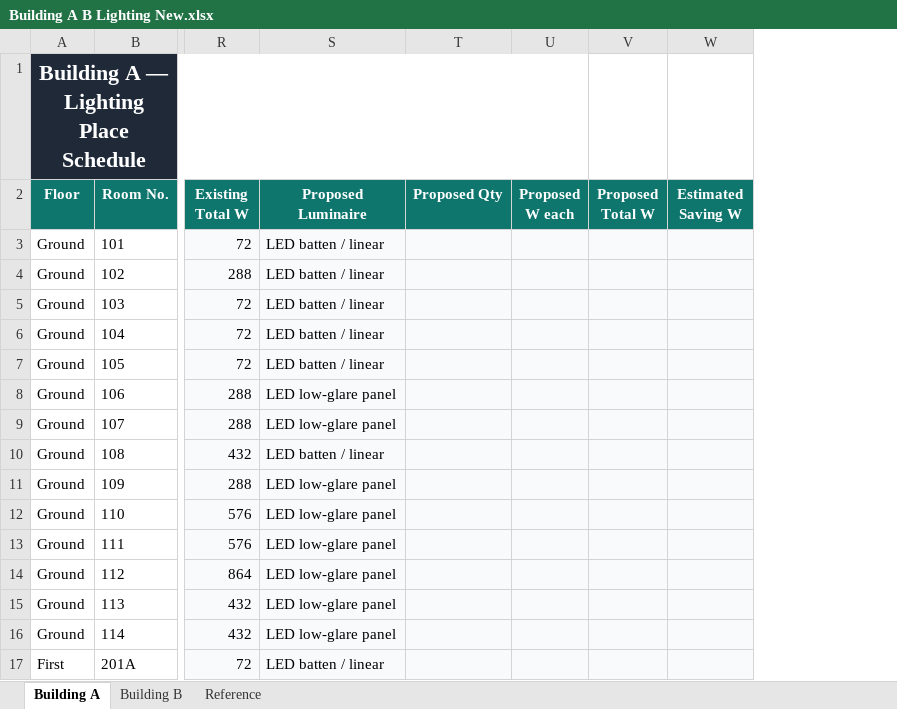
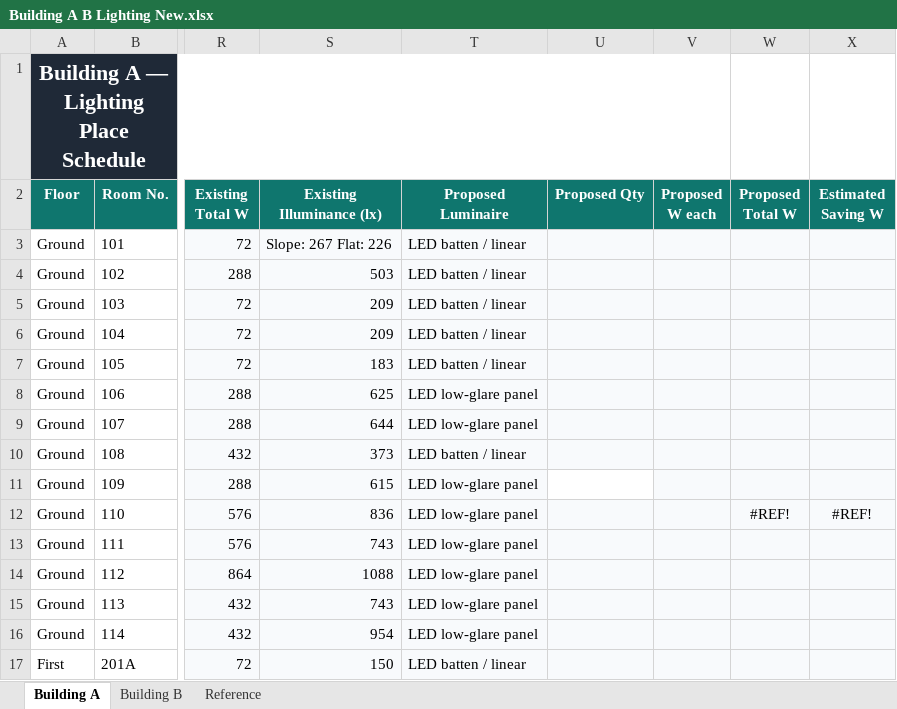
Before and after one commit to Go1denWind/Alpha_Design_17, an Excel workbook: Building A B Lighting New.xlsx, sheet Building A, drawn as a sheet; only a part is shown, gaps mark what is left out; values as stored, in another font and other column widths than the file's, no borders; conditional formats not drawn; addresses are those after the commit; the diff names each change by its address in the sheet, - before the commit and + after, or states it on an @@ line.

Commit message:
Added Liam's alpha design file, completed existing luminaires for building A

```diff
--- a/Building A B Lighting New.xlsx (sheet Building A)
+++ b/Building A B Lighting New.xlsx (sheet Building A)
+column S (Existing Illuminance (lx)), rows 3-17: Slope: 267 Flat: 226 | 503 | 209 | 209 | 183 | 625 | 644 | 373 | 615 | 836 | 743 | 1088 | 743 | 954 | 150
-U11 fill: #F8FAFC
+U11 fill: none
-W12 (Proposed Total W): (empty)
+W12 (Proposed Total W): #REF!
-X12 (Estimated Saving W): (empty)
+X12 (Estimated Saving W): #REF!
```
Also changed, not shown: sheet Building B, formulas that keep their value, 3 other files.
